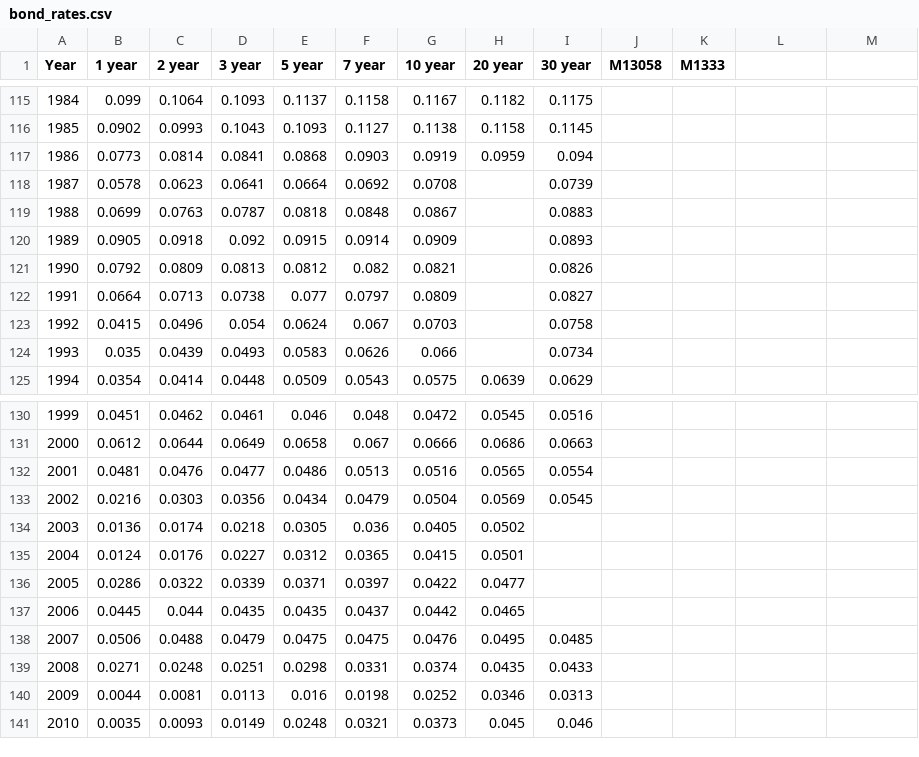
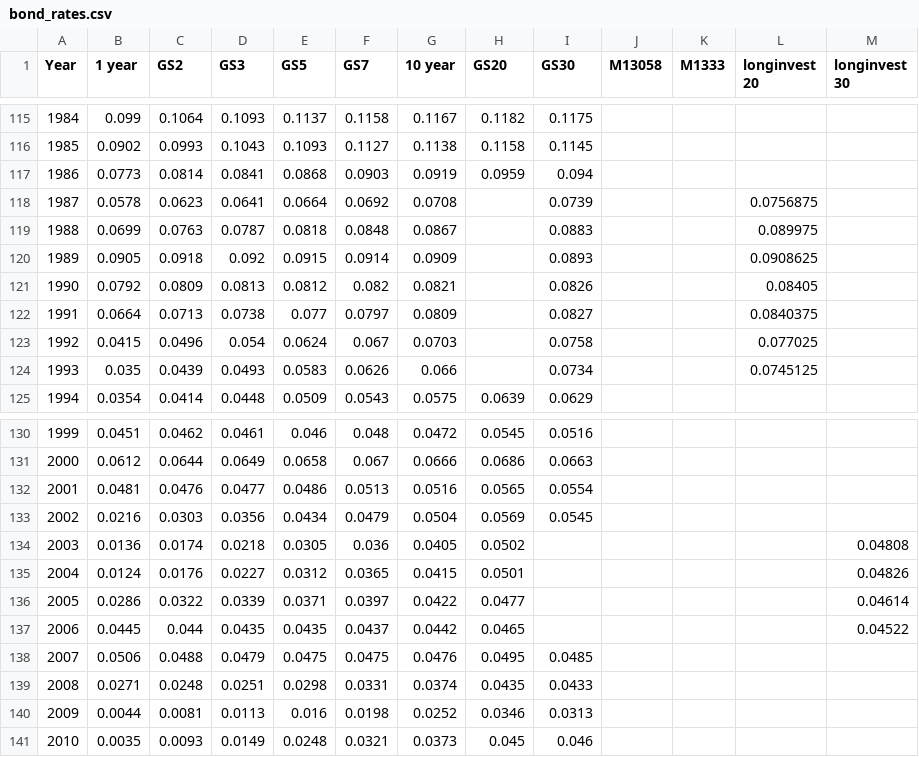
Before and after one commit to hoostus/prime-harvesting, a CSV file: bond_rates.csv, drawn as a sheet; only a part is shown, gaps mark what is left out; the diff names each change by its address in the sheet, - before the commit and + after, or states it on an @@ line.

Commit message:
Refactor data splicing & add longinvests's 20/30 data
The splicing of data series has been refactored to a separate method.
The logic has been made a big clearer, too.

longinvest’s 20 & 30 year data points for the missing parts of the FRED
series have been added to the CSV.

```diff
--- a/bond_rates.csv
+++ b/bond_rates.csv
-C1: 2 year
+C1: GS2
-D1: 3 year
+D1: GS3
-E1: 5 year
+E1: GS5
-F1: 7 year
+F1: GS7
-H1: 20 year
+H1: GS20
-I1: 30 year
+I1: GS30
-L1: (empty)
+L1: longinvest 20
-M1: (empty)
+M1: longinvest 30
-L118 (longinvest 20): (empty)
+L118 (longinvest 20): 0.0756875
-L119 (longinvest 20): (empty)
+L119 (longinvest 20): 0.089975
-L120 (longinvest 20): (empty)
+L120 (longinvest 20): 0.0908625
-L121 (longinvest 20): (empty)
+L121 (longinvest 20): 0.08405
-L122 (longinvest 20): (empty)
+L122 (longinvest 20): 0.0840375
-L123 (longinvest 20): (empty)
+L123 (longinvest 20): 0.077025
-L124 (longinvest 20): (empty)
+L124 (longinvest 20): 0.0745125
-M134 (longinvest 30): (empty)
+M134 (longinvest 30): 0.04808
-M135 (longinvest 30): (empty)
+M135 (longinvest 30): 0.04826
-M136 (longinvest 30): (empty)
+M136 (longinvest 30): 0.04614
-M137 (longinvest 30): (empty)
+M137 (longinvest 30): 0.04522
```
Also changed, not shown: 1 other file.
